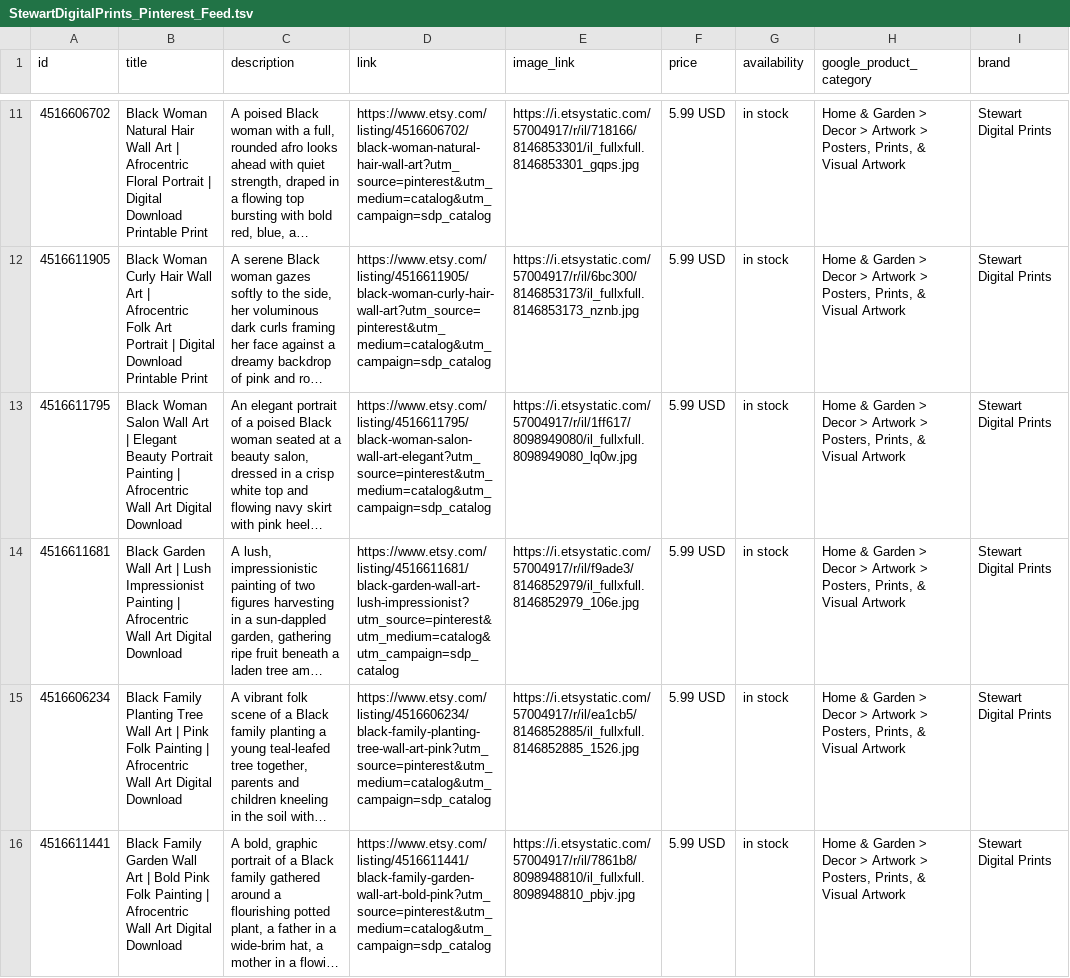
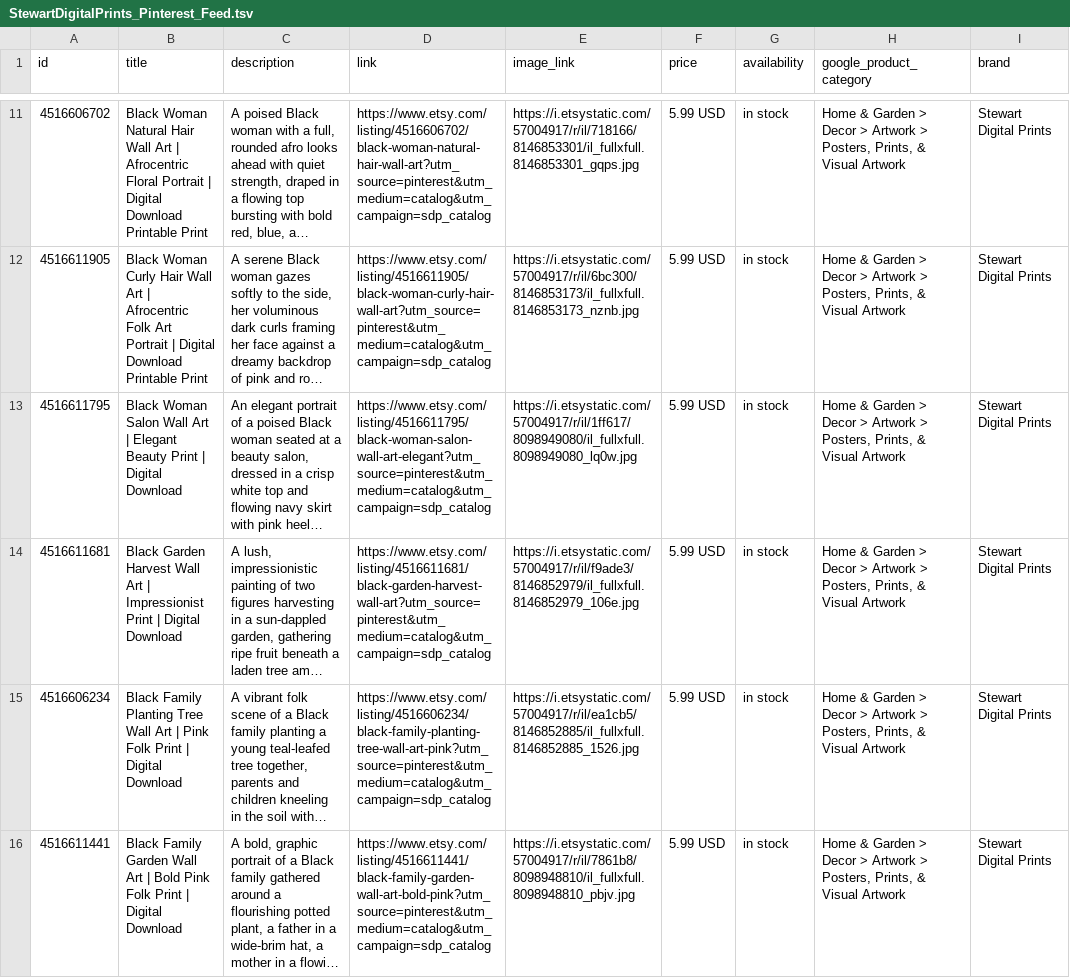
Before and after one commit to brandonstewart88/brandonstewart88.github.io, a TSV file: StewartDigitalPrints_Pinterest_Feed.tsv, drawn as a sheet; only a part is shown, gaps mark what is left out; long unchanged cells end in …; the diff covers the shown part only; the diff names each change by its address in the sheet, - before the commit and + after, or states it on an @@ line.

Commit message:
Refresh feed: cleaned flagged titles

```diff
--- a/StewartDigitalPrints_Pinterest_Feed.tsv
+++ b/StewartDigitalPrints_Pinterest_Feed.tsv
-B13 (title): …Elegant Beauty Portrait Painting | Afrocentric Wall Art Digital Download
+B13 (title): …Elegant Beauty Print | Digital Download
-B14 (title): Black Garden Wall Art | Lush Impressionist Painting | Afrocentric Wall Art Digital Download
+B14 (title): Black Garden Harvest Wall Art | Impressionist Print | Digital Download
-D14 (link): https://www.etsy.com/listing/4516611681/black-garden-wall-art-lush-impressionist?utm_source=pinterest&utm_medium=catalog&utm_campaign=sdp_catalog
+D14 (link): https://www.etsy.com/listing/4516611681/black-garden-harvest-wall-art?utm_source=pinterest&utm_medium=catalog&utm_campaign=sdp_catalog
-B15 (title): …Pink Folk Painting | Afrocentric Wall Art Digital Download
+B15 (title): …Pink Folk Print | Digital Download
-B16 (title): …Pink Folk Painting | Afrocentric Wall Art Digital Download
+B16 (title): …Pink Folk Print | Digital Download
```
Also changed, not shown: 23 edited cells elsewhere in this file.
